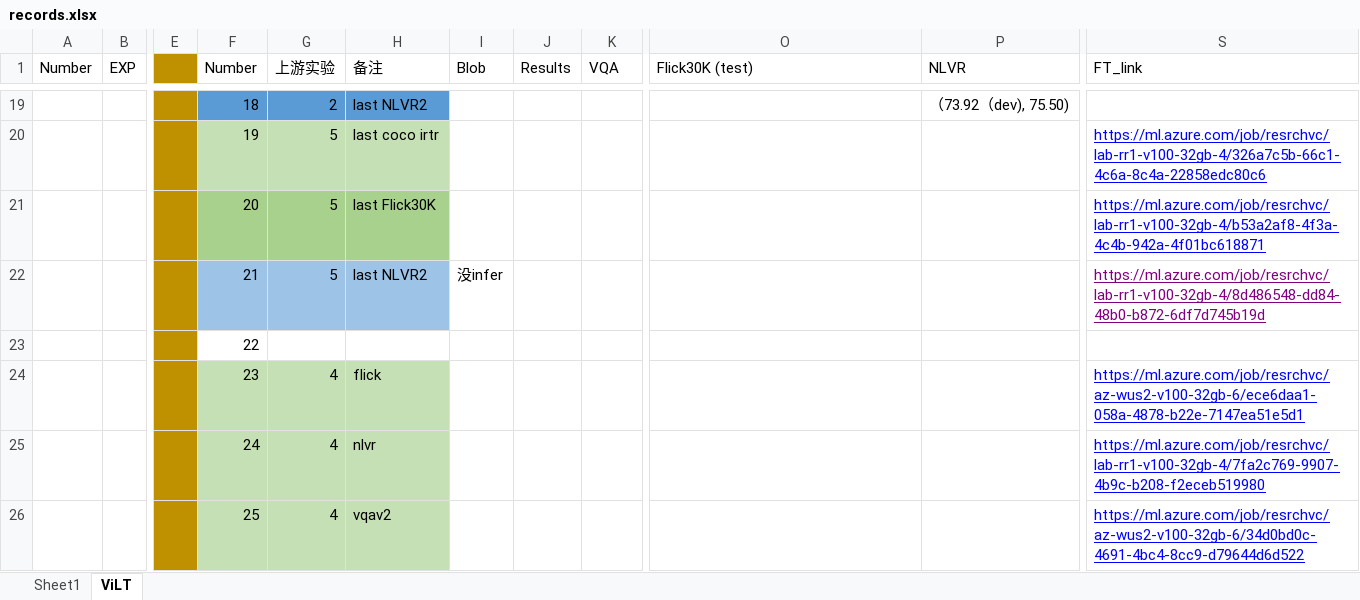
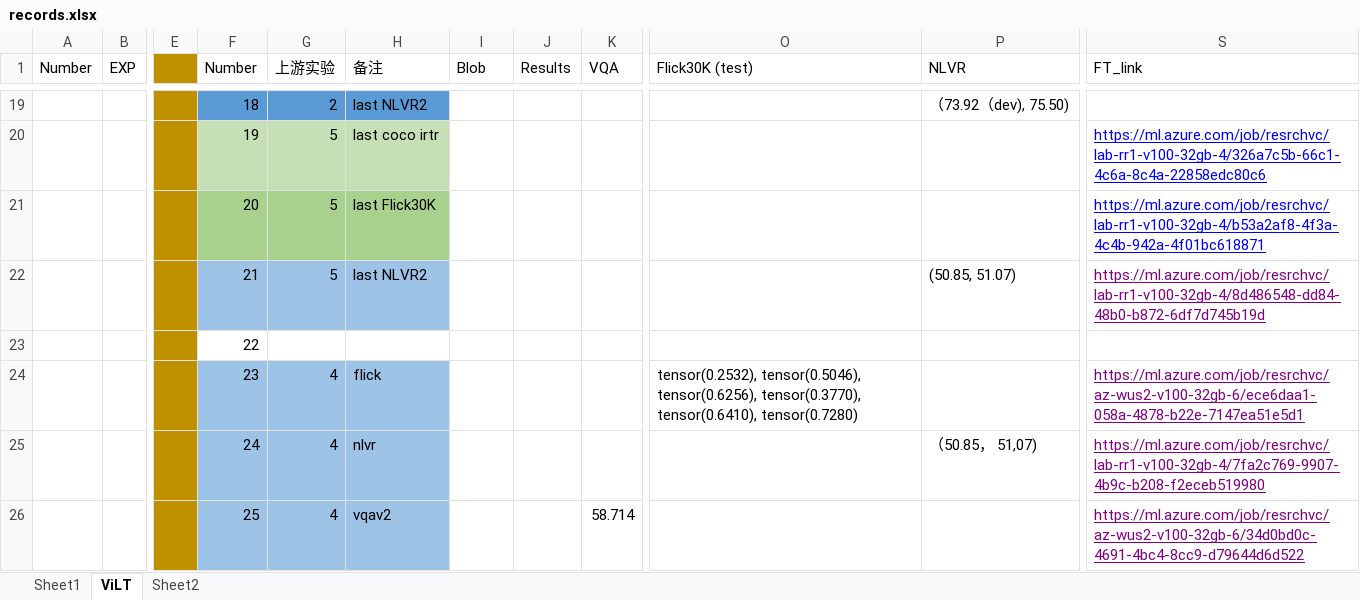
Before and after one commit to Jxu-Thu/virtex, an Excel workbook: records.xlsx, sheet ViLT, drawn as a sheet; only a part is shown, gaps mark what is left out; values as stored, in another font and other column widths than the file's, no borders; the diff names each change by its address in the sheet, - before the commit and + after, or states it on an @@ line.

```diff
--- a/records.xlsx (sheet ViLT)
+++ b/records.xlsx (sheet ViLT)
+sheet tab: Sheet2
-I22 (Blob): 没infer
+I22 (Blob): (empty)
-P22 (NLVR): (empty)
+P22 (NLVR): (50.85, 51.07)
-F24:H26 fill: #C5E0B4
+F24:H26 fill: #9DC3E6
-O24 (Flick30K (test)): (empty)
+O24 (Flick30K (test)): tensor(0.2532), tensor(0.5046), tensor(0.6256), tensor(0.3770), tensor(0.6410), tensor(0.7280)
-S24:S26 text colour: #0000FF
+S24:S26 text colour: #800080
-P25 (NLVR): (empty)
+P25 (NLVR): （50.85， 51,07)
-K26 (VQA): (empty)
+K26 (VQA): 58.714
```
Also changed, not shown: 1 other file.
